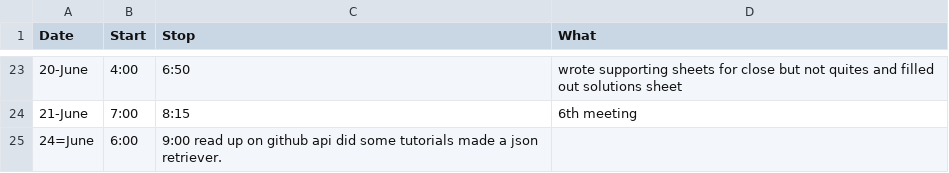
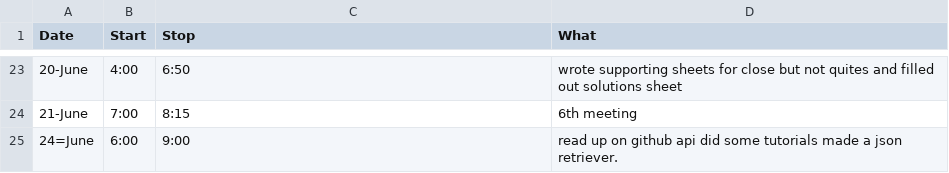
Before and after one commit to StoneyJackson/mothership, a CSV file: TimeLogs/Tony.csv, drawn as a sheet; only a part is shown, gaps mark what is left out.

Commit message:
Update Tony.csv

```diff
--- a/TimeLogs/Tony.csv
+++ b/TimeLogs/Tony.csv
@@ -24,2 +24,2 @@ Date,Start,Stop,What
 21-June, 7:00, 8:15, 6th meeting
-24=June, 6:00, 9:00 read up on github api did some tutorials made a json retriever.
+24=June, 6:00, 9:00, read up on github api did some tutorials made a json retriever.
```
